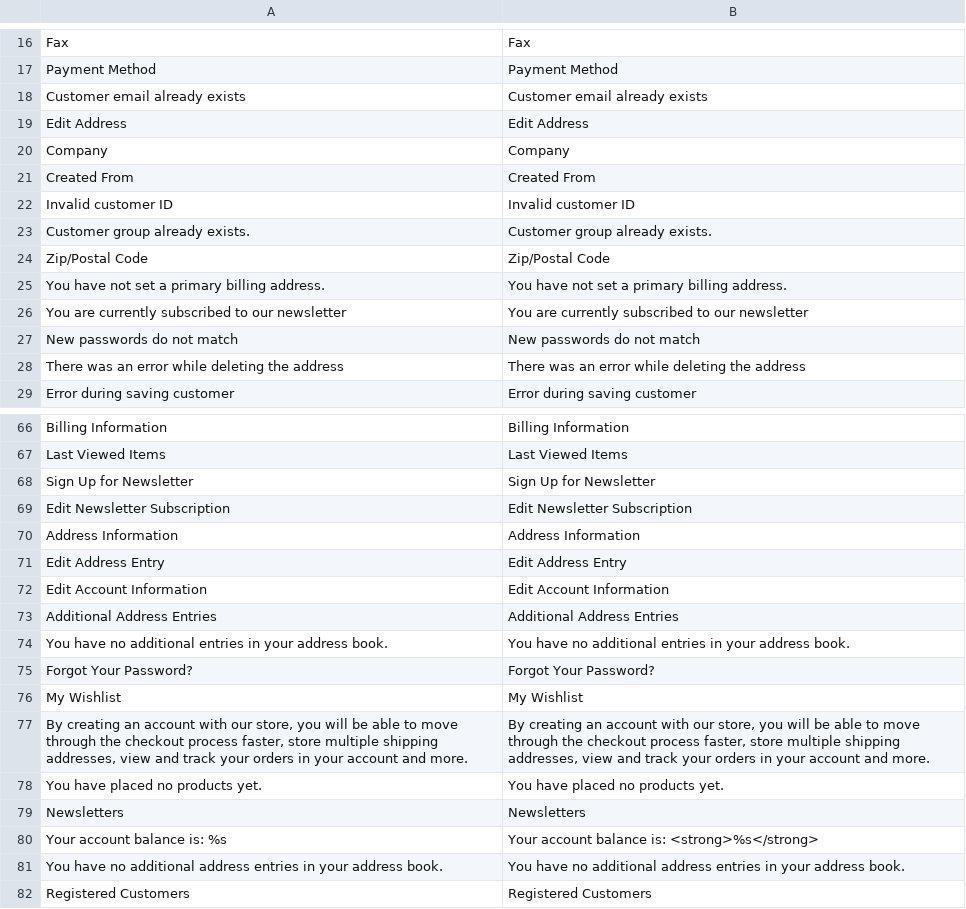
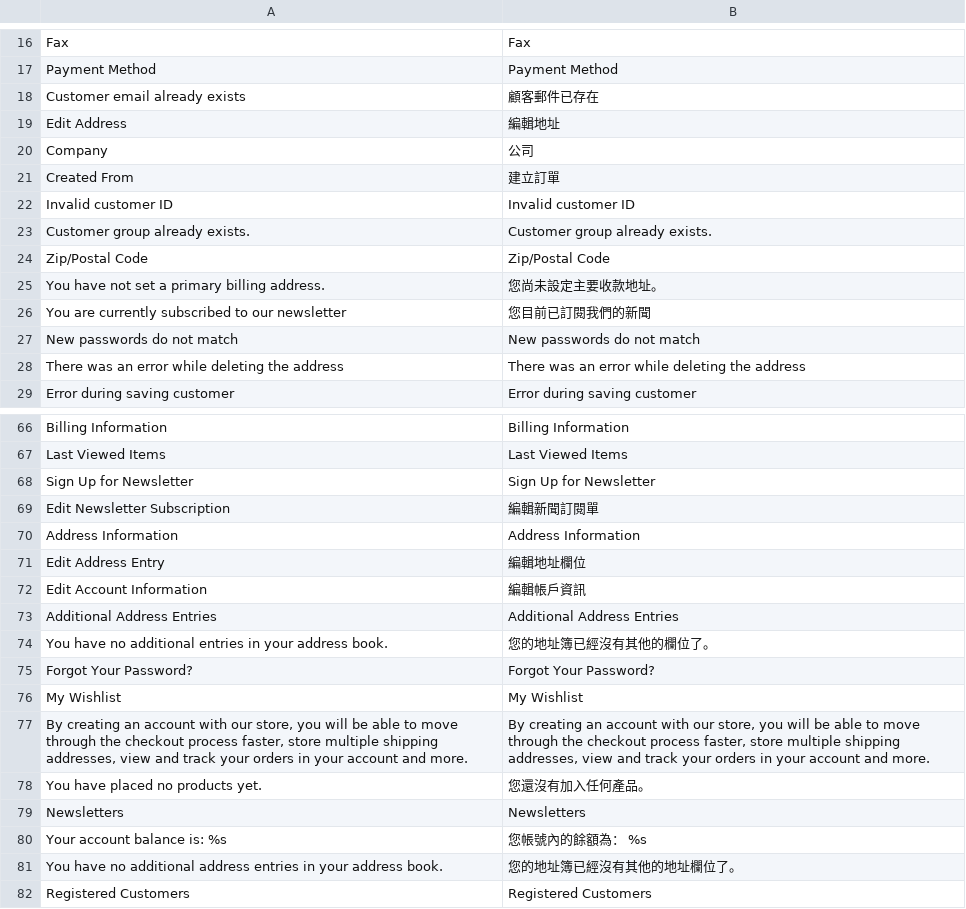
Before and after one commit to guptahanu/magento-zh, a CSV file: app/locale/zh_TW/Mage_Customer.csv, drawn as a sheet; only a part is shown, gaps mark what is left out; the diff covers the shown part only.

Commit message:
Update Customer Translation

```diff
--- a/app/locale/zh_TW/Mage_Customer.csv
+++ b/app/locale/zh_TW/Mage_Customer.csv
@@ -17,6 +17,6 @@
 "Payment Method","Payment Method"
-"Customer email already exists","Customer email already exists"
-"Edit Address","Edit Address"
-"Company","Company"
-"Created From","Created From"
+"Customer email already exists","顧客郵件已存在"
+"Edit Address","編輯地址"
+"Company","公司"
+"Created From","建立訂單"
 "Invalid customer ID","Invalid customer ID"
@@ -24,4 +24,4 @@
 "Zip/Postal Code","Zip/Postal Code"
-"You have not set a primary billing address.","You have not set a primary billing address."
-"You are currently subscribed to our newsletter","You are currently subscribed to our newsletter"
+"You have not set a primary billing address.","您尚未設定主要收款地址。"
+"You are currently subscribed to our newsletter","您目前已訂閱我們的新聞"
 "New passwords do not match","New passwords do not match"
@@ -68,8 +68,8 @@
 "Sign Up for Newsletter","Sign Up for Newsletter"
-"Edit Newsletter Subscription","Edit Newsletter Subscription"
+"Edit Newsletter Subscription","編輯新聞訂閱單"
 "Address Information","Address Information"
-"Edit Address Entry","Edit Address Entry"
-"Edit Account Information","Edit Account Information"
+"Edit Address Entry","編輯地址欄位"
+"Edit Account Information","編輯帳戶資訊"
 "Additional Address Entries","Additional Address Entries"
-"You have no additional entries in your address book.","You have no additional entries in your address book."
+"You have no additional entries in your address book.","您的地址簿已經沒有其他的欄位了。"
 "Forgot Your Password?","Forgot Your Password?"
@@ -77,6 +77,6 @@
 "By creating an account with our store, you will be able to move through the checkout process faster, store multiple shipping addresses, view and track your orders in your account and more.","By creating an account with our store, you will be able to move through the checkout process faster, store multiple shipping addresses, view and track your orders in your account and more."
-"You have placed no products yet.","You have placed no products yet."
+"You have placed no products yet.","您還沒有加入任何產品。"
 "Newsletters","Newsletters"
-"Your account balance is: %s","Your account balance is: <strong>%s</strong>"
-"You have no additional address entries in your address book.","You have no additional address entries in your address book."
+"Your account balance is: %s","您帳號內的餘額為： %s"
+"You have no additional address entries in your address book.","您的地址簿已經沒有其他的地址欄位了。"
 "Registered Customers","Registered Customers"
```
Also changed, not shown: 20 edited cells elsewhere in this file.
